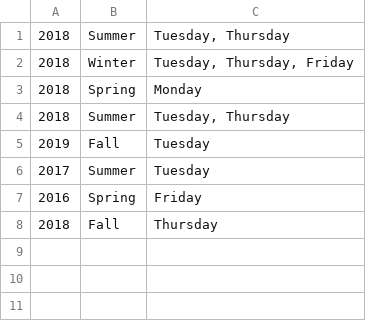
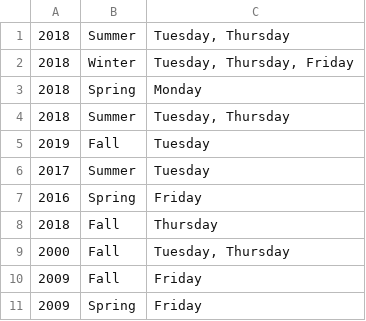
Before and after one commit to ThelNuZaw/FacultyScheduler, a CSV file: officeHours.csv, drawn as a sheet; the diff names each change by its address in the sheet, - before the commit and + after, or states it on an @@ line.

```diff
--- a/officeHours.csv
+++ b/officeHours.csv
+row 9: 2000 | Fall | Tuesday, Thursday
+row 10: 2009 | Fall | Friday
+row 11: 2009 | Spring | Friday
```
Also changed, not shown: 9 other files.
